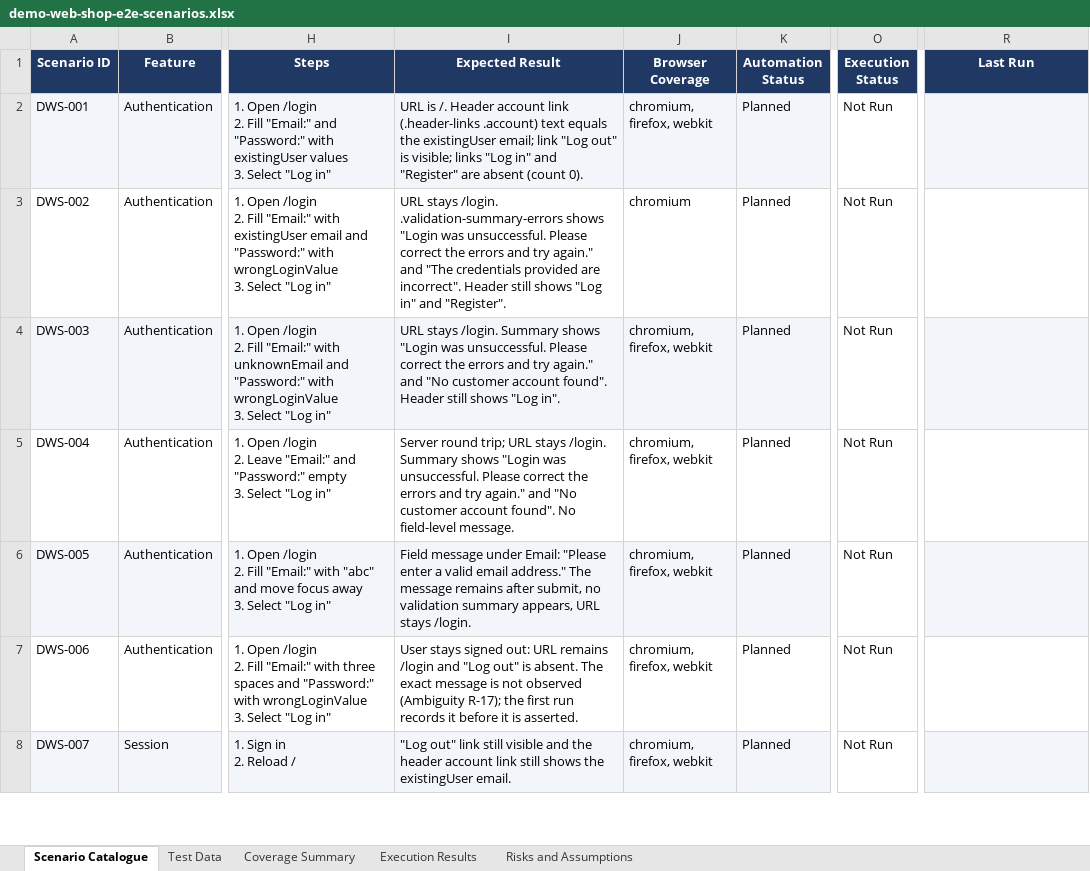
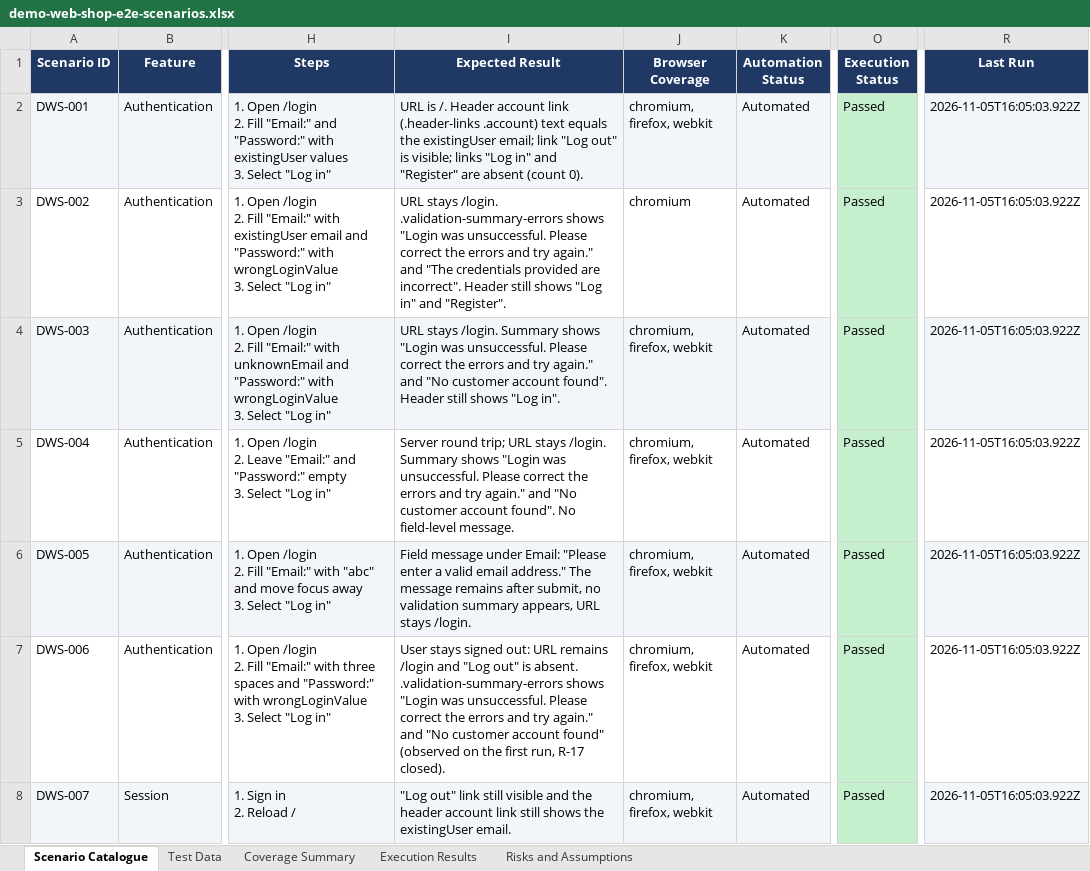
Before and after one commit to pamela-pursuit/Project1, an Excel workbook: test-plans/demo-web-shop/demo-web-shop-e2e-scenarios.xlsx, sheet Scenario Catalogue, drawn as a sheet; only a part is shown, gaps mark what is left out; values as stored, in another font and other column widths than the file's, no borders; the diff covers the shown part only; the diff names each change by its address in the sheet, - before the commit and + after, or states it on an @@ line.

```diff
--- a/test-plans/demo-web-shop/demo-web-shop-e2e-scenarios.xlsx (sheet Scenario Catalogue)
+++ b/test-plans/demo-web-shop/demo-web-shop-e2e-scenarios.xlsx (sheet Scenario Catalogue)
-K2:K8 (Automation Status): Planned
+K2:K8 (Automation Status): Automated
-O2:O8 (Execution Status): Not Run
+O2:O8 (Execution Status): Passed
-O2:O8 fill: none
+O2:O8 fill: #C6EFCE
-R2:R8 (Last Run): (empty)
+R2:R8 (Last Run): 2026-11-05T16:05:03.922Z
-I7 (Expected Result): …is absent. The exact message is not observed (Ambiguity R-17); the first run records it before it is asserted.
+I7 (Expected Result): …is absent. .validation-summary-errors shows "Login was unsuccessful. Please correct the errors and try again." and "No customer account found" (observed on the first run, R-17 closed).
```
Also changed, not shown: 190 edited cells and cell formats elsewhere in this sheet, sheet Execution Results, sheet Coverage Summary, sheet Risks and Assumptions, 23 other files.
